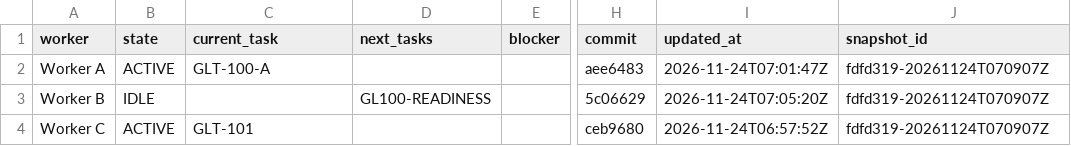
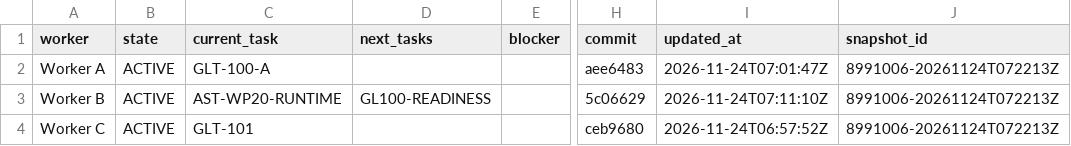
Before and after one commit to ksatriadipo/idle-space-courier-dashboard, a CSV file: data/workers.csv, drawn as a sheet; only a part is shown, gaps mark what is left out; the diff names each change by its address in the sheet, - before the commit and + after, or states it on an @@ line.

```diff
--- a/data/workers.csv
+++ b/data/workers.csv
-J2:J4 (snapshot_id): fdfd319-20261124T070907Z
+J2:J4 (snapshot_id): 8991006-20261124T072213Z
-B3 (state): IDLE
+B3 (state): ACTIVE
-C3 (current_task): (empty)
+C3 (current_task): AST-WP20-RUNTIME
-I3 (updated_at): 2026-11-24T07:05:20Z
+I3 (updated_at): 2026-11-24T07:11:10Z
```
Also changed, not shown: data/decisions.csv, data/runs.csv, 5 other files.
